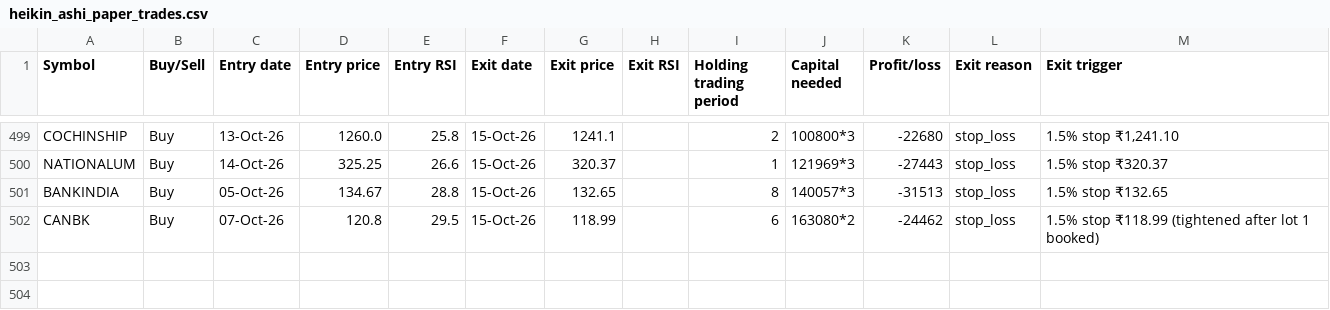
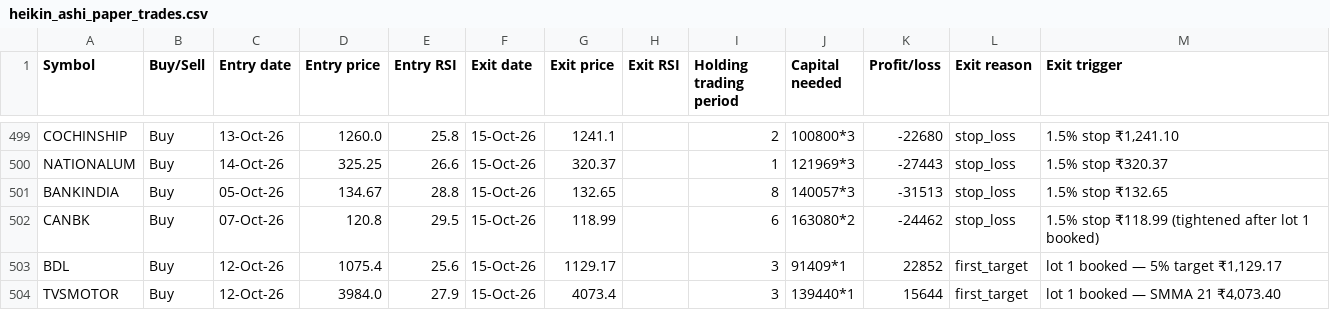
Before and after one commit to AbhilashMunnur/oi-with-stocks, a CSV file: data/heikin_ashi_paper_trades.csv, drawn as a sheet; only a part is shown, gaps mark what is left out; the diff names each change by its address in the sheet, - before the commit and + after, or states it on an @@ line.

```diff
--- a/data/heikin_ashi_paper_trades.csv
+++ b/data/heikin_ashi_paper_trades.csv
+row 503: BDL | Buy | 12-Oct-26 | 1075.4 | 25.6 | 15-Oct-26 | 1129.17 |  | 3 | 91409*1 | 22852 | first_target | lot 1 booked — 5% target ₹1,129.17
+row 504: TVSMOTOR | Buy | 12-Oct-26 | 3984.0 | 27.9 | 15-Oct-26 | 4073.4 |  | 3 | 139440*1 | 15644 | first_target | lot 1 booked — SMMA 21 ₹4,073.40
```
Also changed, not shown: data/rsi_candle_3lot_paper_trades.csv, data/rsi_candle_3m_2w_paper_trades.csv, 5 other files.
